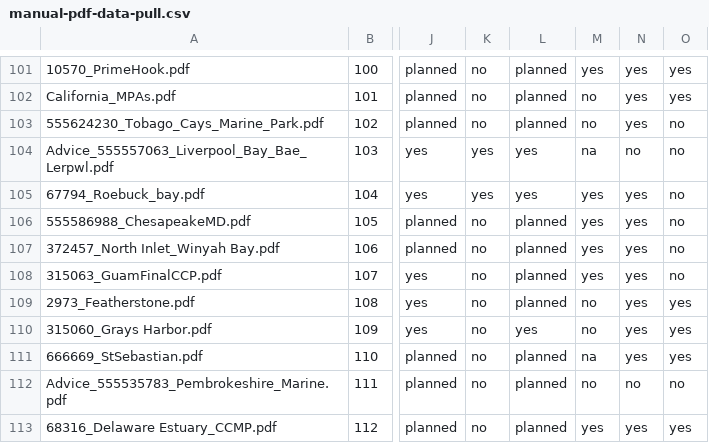
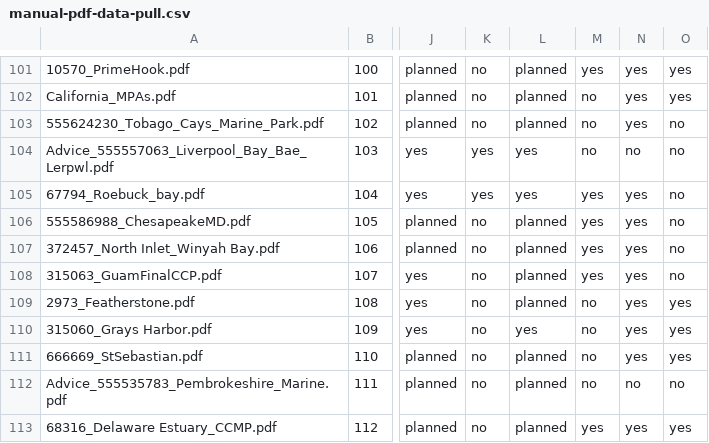
Before and after one commit to sachaoregan/MPA-climate-text-analysis, a CSV file: manual-pdf-data-pull.csv, drawn as a sheet; only a part is shown, gaps mark what is left out; the diff covers the shown part only; the diff names each change by its address in the sheet, - before the commit and + after, or states it on an @@ line.

```diff
--- a/manual-pdf-data-pull.csv
+++ b/manual-pdf-data-pull.csv
-M104: na
+M104: no
-M111: na
+M111: no
```
Also changed, not shown: 9 edited cells elsewhere in this file.
